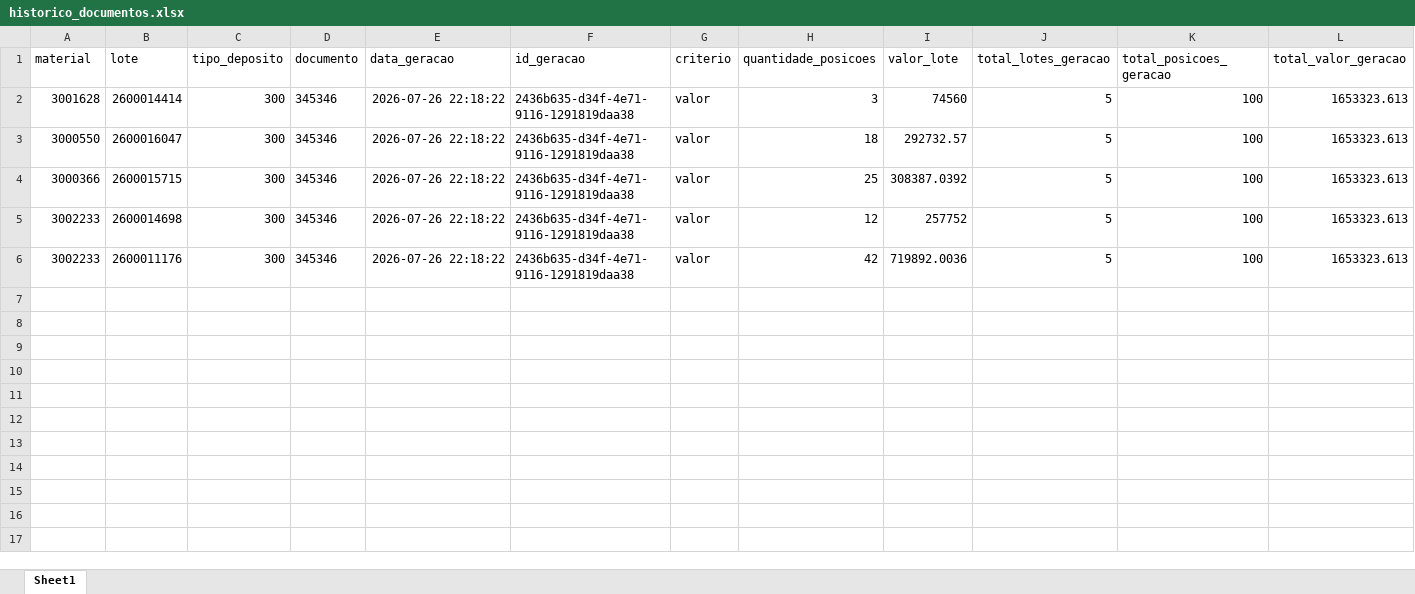
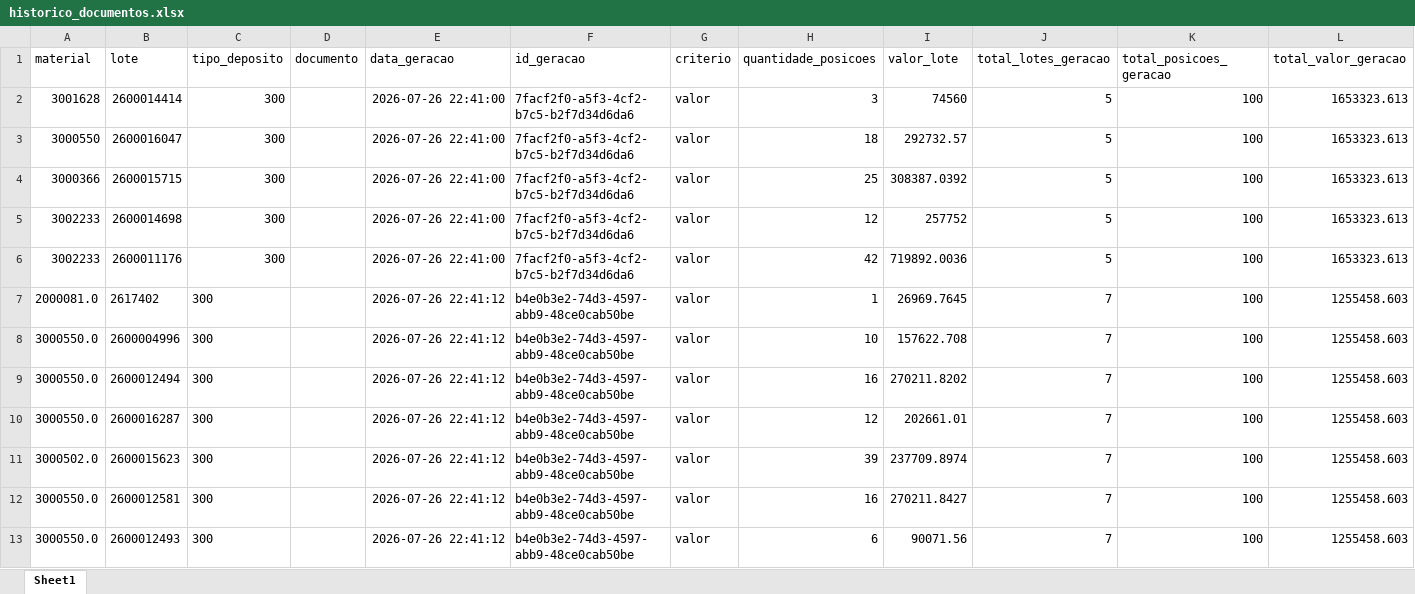
Before and after one commit to jotxc/inventario_automatizado, an Excel workbook: data/historico/historico_documentos.xlsx, sheet Sheet1, drawn as a sheet; values as stored, in another font and other column widths than the file's, no borders; the diff names each change by its address in the sheet, - before the commit and + after, or states it on an @@ line.

```diff
--- a/data/historico/historico_documentos.xlsx (sheet Sheet1)
+++ b/data/historico/historico_documentos.xlsx (sheet Sheet1)
-D2:D6 (documento): 345346
+D2:D6 (documento): (empty)
-E2:E6 (data_geracao): 2026-07-26 22:18:22
+E2:E6 (data_geracao): 2026-07-26 22:41:00
-F2:F6 (id_geracao): 2436b635-d34f-4e71-9116-1291819daa38
+F2:F6 (id_geracao): 7facf2f0-a5f3-4cf2-b7c5-b2f7d34d6da6
+row 7: 2000081.0 | 2617402 | 300 |  | 2026-07-26 22:41:12 | b4e0b3e2-74d3-4597-abb9-48ce0cab50be | valor | 1 | 26969.7645 | 7 | 100 | 1255458.603
+row 8: 3000550.0 | 2600004996 | 300 |  | 2026-07-26 22:41:12 | b4e0b3e2-74d3-4597-abb9-48ce0cab50be | valor | 10 | 157622.708 | 7 | 100 | 1255458.603
+row 9: 3000550.0 | 2600012494 | 300 |  | 2026-07-26 22:41:12 | b4e0b3e2-74d3-4597-abb9-48ce0cab50be | valor | 16 | 270211.8202 | 7 | 100 | 1255458.603
+row 10: 3000550.0 | 2600016287 | 300 |  | 2026-07-26 22:41:12 | b4e0b3e2-74d3-4597-abb9-48ce0cab50be | valor | 12 | 202661.01 | 7 | 100 | 1255458.603
+row 11: 3000502.0 | 2600015623 | 300 |  | 2026-07-26 22:41:12 | b4e0b3e2-74d3-4597-abb9-48ce0cab50be | valor | 39 | 237709.8974 | 7 | 100 | 1255458.603
+row 12: 3000550.0 | 2600012581 | 300 |  | 2026-07-26 22:41:12 | b4e0b3e2-74d3-4597-abb9-48ce0cab50be | valor | 16 | 270211.8427 | 7 | 100 | 1255458.603
+row 13: 3000550.0 | 2600012493 | 300 |  | 2026-07-26 22:41:12 | b4e0b3e2-74d3-4597-abb9-48ce0cab50be | valor | 6 | 90071.56 | 7 | 100 | 1255458.603
```
Also changed, not shown: data/saida/Documento_Inventario.xlsx, 7 other files.
